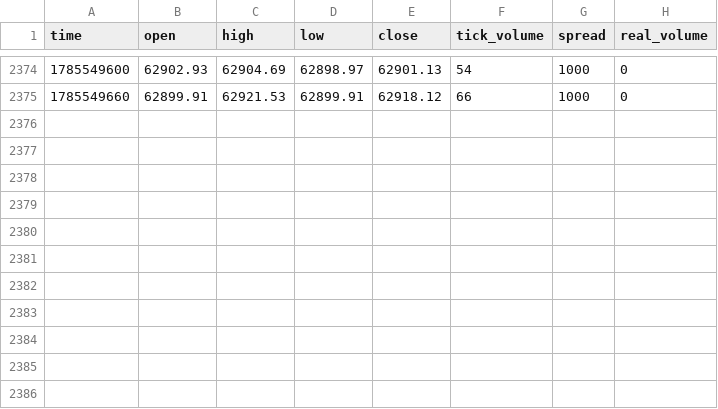
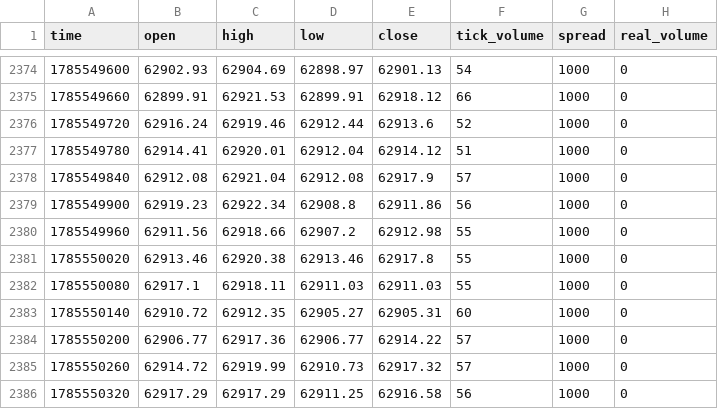
Before and after one commit to matsyeudeprosper-ui/Kinolivelines, a CSV file: recorder/data/bars_BTCUSDm_M1.csv, drawn as a sheet; only a part is shown, gaps mark what is left out; the diff names each change by its address in the sheet, - before the commit and + after, or states it on an @@ line.

Commit message:
﻿Liquidation pre-registration, data-readiness report, and DVOL: a testable-now dataset
PREREGISTRATION_liquidations.md freezes the four liquidation hypotheses - cascade
continuation, overshoot and reversal, volatility expansion, and interaction with OI
collapse and taker imbalance - together with cascade definition, thresholds,
pass/fail rules and the sample gate, written before any outcome was examined. The
gate is 400 independent cascades in development and 100 in holdout, not a date.

data_readiness.py reports rows, independent sample count, minimum detectable effect
and the point at which each hypothesis becomes meaningful. Current state: H4
liquidations 6 independent windows (MDE 57.7pp), H5 open interest 179 (10.6pp), H4b
order book 5 (63.2pp). None are testable; funding remains the only sufficient
dataset at 1.1pp.

A correction to the previous commit. The audit flagged a 193-event minute as a
possible truncation of the 100-event cap. That was wrong: the cap applies to the
outer instrument array, not to events, and a single call returns about 1,500 events
spanning 22 hours. Nothing was truncated. Pagination is kept as a safety net and the
comment now states the measured behaviour rather than the assumed one; the 22-hour
overlap also means a recorder outage of up to a day loses nothing.

The search for backfillable sources found one that removes the wait entirely.
Deribit's DVOL implied-volatility index goes back to March 2021 - 46,947 hourly
points for BTC and the same for ETH, now cached. It is genuinely independent
information: a forward quote from the options market rather than another
transformation of past candles. Paired with realised volatility it gives the
variance risk premium directly. Added to the map as H6 with an MDE near 1.3pp, and
it is the strongest testable-now hypothesis.

```diff
--- a/recorder/data/bars_BTCUSDm_M1.csv
+++ b/recorder/data/bars_BTCUSDm_M1.csv
+row 2376: 1785549720 | 62916.24 | 62919.46 | 62912.44 | 62913.6 | 52 | 1000 | 0
+row 2377: 1785549780 | 62914.41 | 62920.01 | 62912.04 | 62914.12 | 51 | 1000 | 0
+row 2378: 1785549840 | 62912.08 | 62921.04 | 62912.08 | 62917.9 | 57 | 1000 | 0
+row 2379: 1785549900 | 62919.23 | 62922.34 | 62908.8 | 62911.86 | 56 | 1000 | 0
+row 2380: 1785549960 | 62911.56 | 62918.66 | 62907.2 | 62912.98 | 55 | 1000 | 0
+row 2381: 1785550020 | 62913.46 | 62920.38 | 62913.46 | 62917.8 | 55 | 1000 | 0
+row 2382: 1785550080 | 62917.1 | 62918.11 | 62911.03 | 62911.03 | 55 | 1000 | 0
+row 2383: 1785550140 | 62910.72 | 62912.35 | 62905.27 | 62905.31 | 60 | 1000 | 0
+row 2384: 1785550200 | 62906.77 | 62917.36 | 62906.77 | 62914.22 | 57 | 1000 | 0
+row 2385: 1785550260 | 62914.72 | 62919.99 | 62910.73 | 62917.32 | 57 | 1000 | 0
+row 2386: 1785550320 | 62917.29 | 62917.29 | 62911.25 | 62916.58 | 56 | 1000 | 0
```
Also changed, not shown: recorder/data/derivs_BTC.csv, 9 other files.
